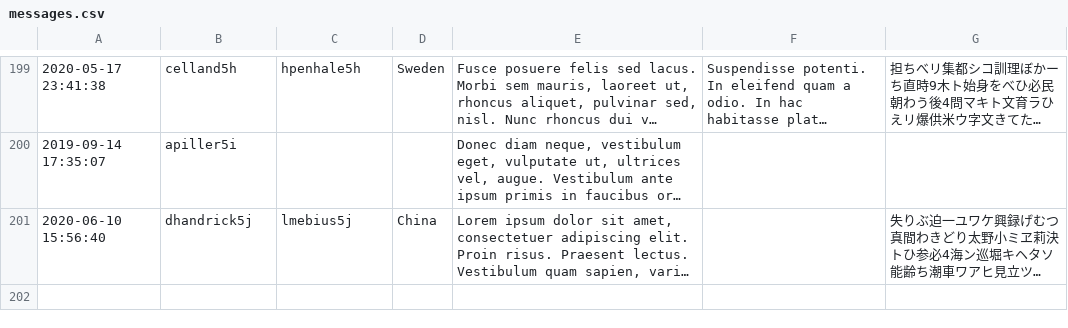
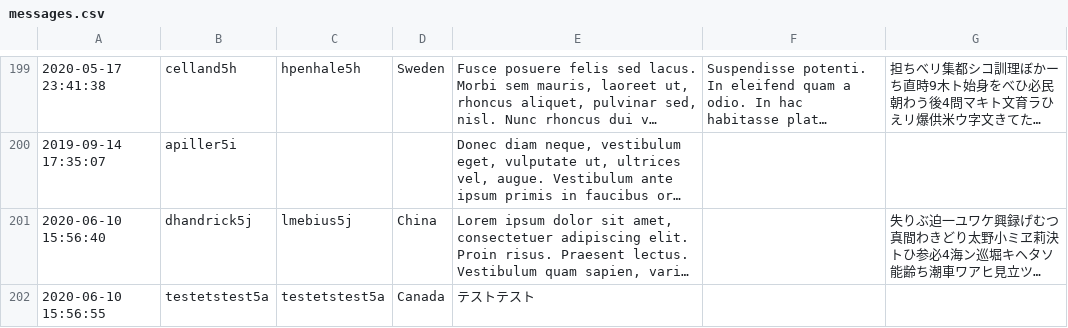
Before and after one commit to Skk-tj/sora-anniversary, a CSV file: messages.csv, drawn as a sheet; only a part is shown, gaps mark what is left out; long unchanged cells end in …; the diff names each change by its address in the sheet, - before the commit and + after, or states it on an @@ line.

Commit message:
handle the case when the original message in JP

```diff
--- a/messages.csv
+++ b/messages.csv
+row 202: 2020-06-10 15:56:55 | testetstest5a | testetstest5a | Canada | テストテスト
```
Also changed, not shown: 3 other files.
